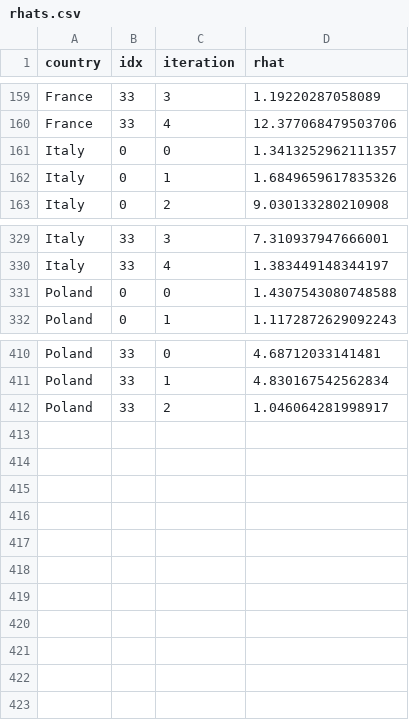
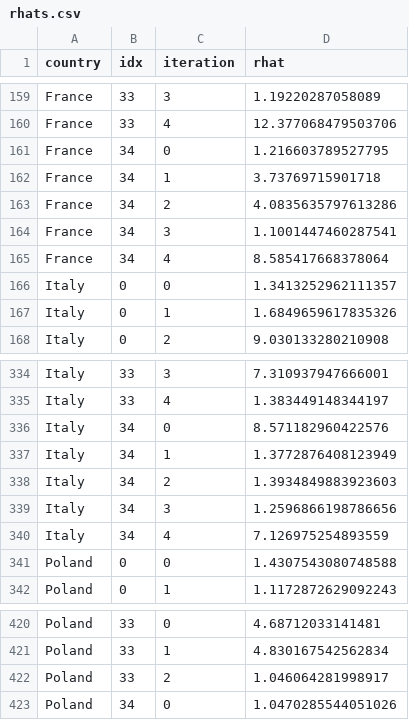
Before and after one commit to maciekrt/covid-19, a CSV file: data/rhats.csv, drawn as a sheet; only a part is shown, gaps mark what is left out.

```diff
--- a/data/rhats.csv
+++ b/data/rhats.csv
@@ -160,2 +160,7 @@ France,33,3,1.19220287058089
 France,33,4,12.377068479503706
+France,34,0,1.216603789527795
+France,34,1,3.73769715901718
+France,34,2,4.0835635797613286
+France,34,3,1.1001447460287541
+France,34,4,8.585417668378064
 Italy,0,0,1.3413252962111357
@@ -330,2 +335,7 @@ Italy,33,3,7.310937947666001
 Italy,33,4,1.383449148344197
+Italy,34,0,8.571182960422576
+Italy,34,1,1.3772876408123949
+Italy,34,2,1.3934849883923603
+Italy,34,3,1.2596866198786656
+Italy,34,4,7.126975254893559
 Poland,0,0,1.4307543080748588
@@ -412 +422,2 @@ Poland,33,1,4.830167542562834
 Poland,33,2,1.046064281998917
+Poland,34,0,1.0470285544051026
```
Also changed, not shown: data/onset.csv, data/rt-rainier.csv.
